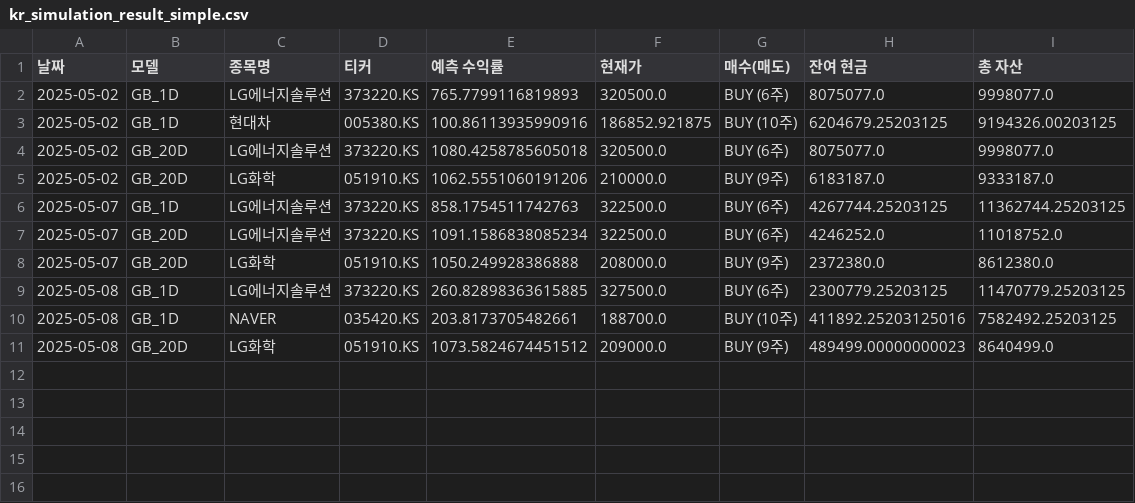
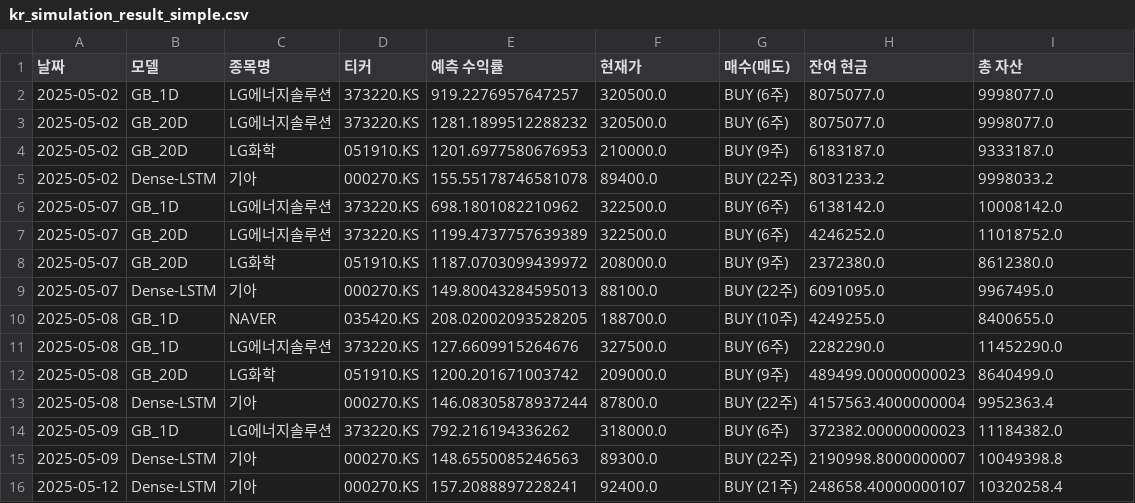
Before and after one commit to chesin1/-stock-ai-kr, a CSV file: data/kr_simulation_result_simple.csv, drawn as a sheet.

```diff
--- a/data/kr_simulation_result_simple.csv
+++ b/data/kr_simulation_result_simple.csv
@@ -1,11 +1,16 @@
 날짜,모델,종목명,티커,예측 수익률,현재가,매수(매도),잔여 현금,총 자산
-2025-05-02,GB_1D,LG에너지솔루션,373220.KS,765.7799116819893,320500.0,BUY (6주),8075077.0,9998077.0
-2025-05-02,GB_1D,현대차,005380.KS,100.86113935990916,186852.921875,BUY (10주),6204679.25203125,9194326.00203125
-2025-05-02,GB_20D,LG에너지솔루션,373220.KS,1080.4258785605018,320500.0,BUY (6주),8075077.0,9998077.0
-2025-05-02,GB_20D,LG화학,051910.KS,1062.5551060191206,210000.0,BUY (9주),6183187.0,9333187.0
-2025-05-07,GB_1D,LG에너지솔루션,373220.KS,858.1754511742763,322500.0,BUY (6주),4267744.25203125,11362744.25203125
-2025-05-07,GB_20D,LG에너지솔루션,373220.KS,1091.1586838085234,322500.0,BUY (6주),4246252.0,11018752.0
-2025-05-07,GB_20D,LG화학,051910.KS,1050.249928386888,208000.0,BUY (9주),2372380.0,8612380.0
-2025-05-08,GB_1D,LG에너지솔루션,373220.KS,260.82898363615885,327500.0,BUY (6주),2300779.25203125,11470779.25203125
-2025-05-08,GB_1D,NAVER,035420.KS,203.8173705482661,188700.0,BUY (10주),411892.25203125016,7582492.25203125
-2025-05-08,GB_20D,LG화학,051910.KS,1073.5824674451512,209000.0,BUY (9주),489499.00000000023,8640499.0
+2025-05-02,GB_1D,LG에너지솔루션,373220.KS,919.2276957647257,320500.0,BUY (6주),8075077.0,9998077.0
+2025-05-02,GB_20D,LG에너지솔루션,373220.KS,1281.1899512288232,320500.0,BUY (6주),8075077.0,9998077.0
+2025-05-02,GB_20D,LG화학,051910.KS,1201.6977580676953,210000.0,BUY (9주),6183187.0,9333187.0
+2025-05-02,Dense-LSTM,기아,000270.KS,155.55178746581078,89400.0,BUY (22주),8031233.2,9998033.2
+2025-05-07,GB_1D,LG에너지솔루션,373220.KS,698.1801082210962,322500.0,BUY (6주),6138142.0,10008142.0
+2025-05-07,GB_20D,LG에너지솔루션,373220.KS,1199.4737757639389,322500.0,BUY (6주),4246252.0,11018752.0
+2025-05-07,GB_20D,LG화학,051910.KS,1187.0703099439972,208000.0,BUY (9주),2372380.0,8612380.0
+2025-05-07,Dense-LSTM,기아,000270.KS,149.80043284595013,88100.0,BUY (22주),6091095.0,9967495.0
+2025-05-08,GB_1D,NAVER,035420.KS,208.02002093528205,188700.0,BUY (10주),4249255.0,8400655.0
+2025-05-08,GB_1D,LG에너지솔루션,373220.KS,127.6609915264676,327500.0,BUY (6주),2282290.0,11452290.0
+2025-05-08,GB_20D,LG화학,051910.KS,1200.201671003742,209000.0,BUY (9주),489499.00000000023,8640499.0
+2025-05-08,Dense-LSTM,기아,000270.KS,146.08305878937244,87800.0,BUY (22주),4157563.4000000004,9952363.4
+2025-05-09,GB_1D,LG에너지솔루션,373220.KS,792.216194336262,318000.0,BUY (6주),372382.00000000023,11184382.0
+2025-05-09,Dense-LSTM,기아,000270.KS,148.6550085246563,89300.0,BUY (22주),2190998.8000000007,10049398.8
+2025-05-12,Dense-LSTM,기아,000270.KS,157.2088897228241,92400.0,BUY (21주),248658.40000000107,10320258.4
```
Also changed, not shown: data/kr_predicted_with_scores.csv, 2 other files.
